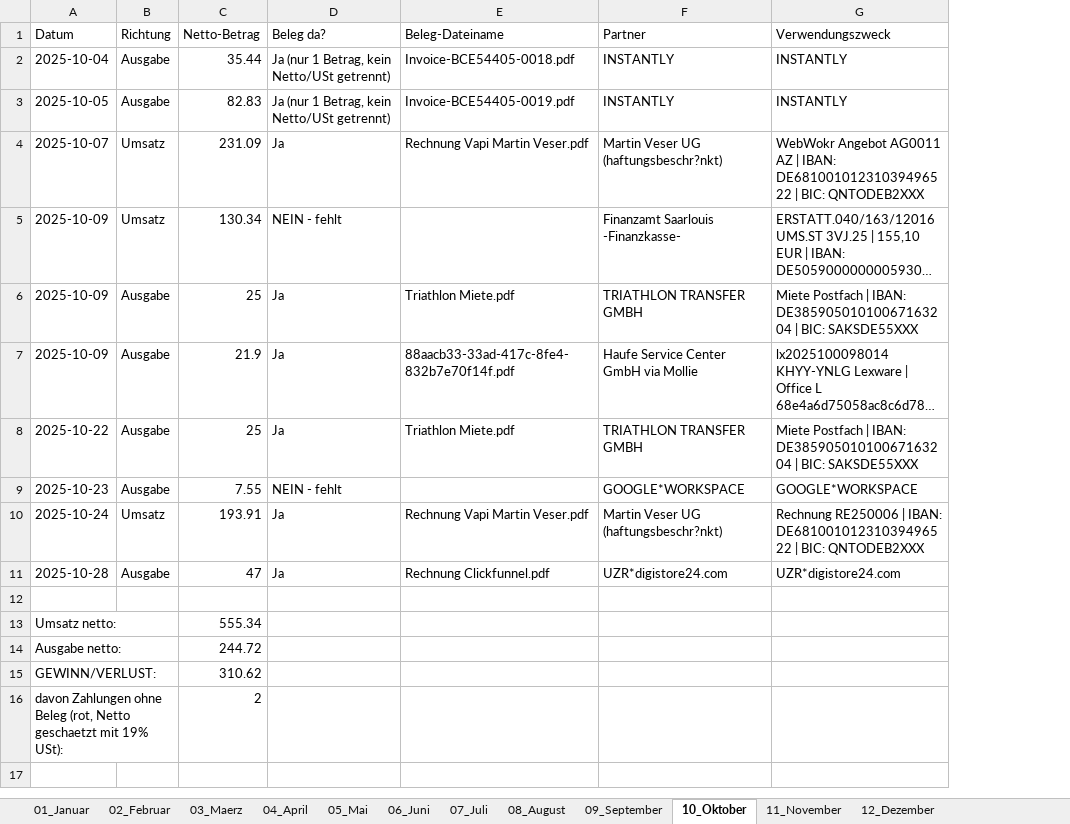
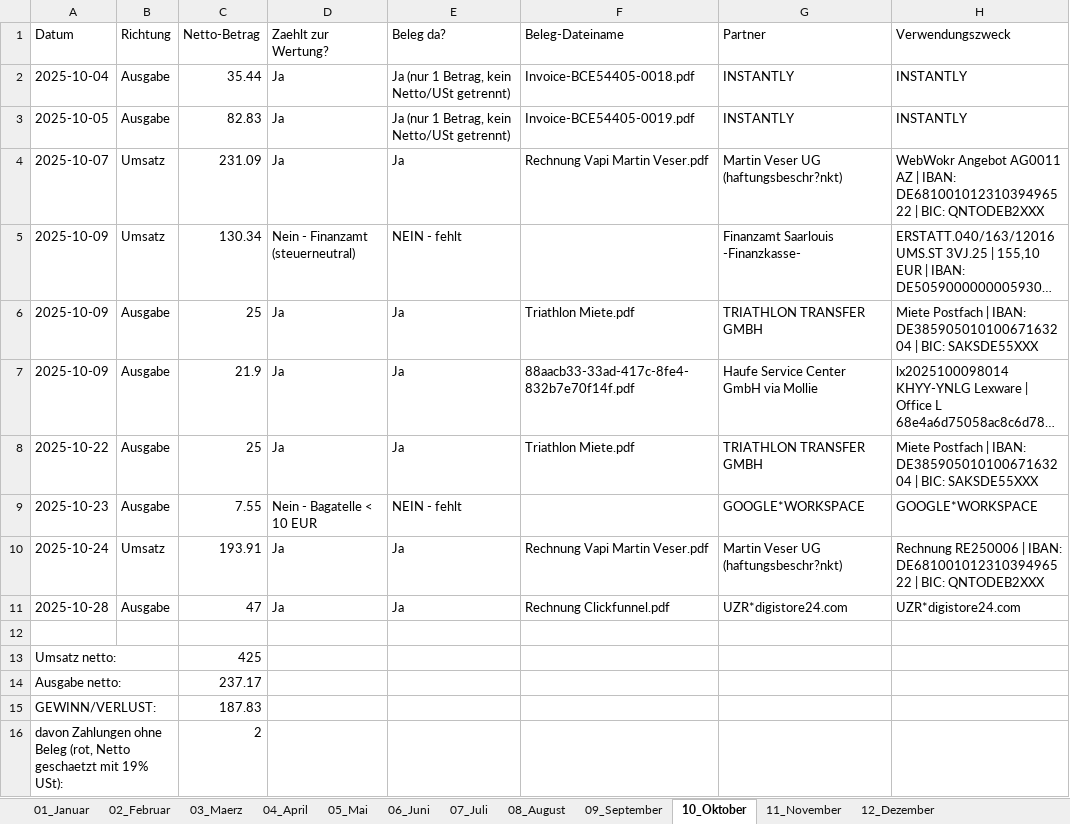
Before and after one commit to sebastianspuhler-collab/Brain, an Excel workbook: Finanzen/Belegauswertung_2025/out/ergebnis_2025_monatlich_netto.xlsx, sheet 10_Oktober, drawn as a sheet; long unchanged cells end in …; values as stored, in another font and other column widths than the file's, no cell formats; the diff names each change by its address in the sheet, - before the commit and + after, or states it on an @@ line.

```diff
--- a/Finanzen/Belegauswertung_2025/out/ergebnis_2025_monatlich_netto.xlsx (sheet 10_Oktober)
+++ b/Finanzen/Belegauswertung_2025/out/ergebnis_2025_monatlich_netto.xlsx (sheet 10_Oktober)
+column D (Zaehlt zur Wertung?), rows 2-11: Ja | Ja | Ja | Nein - Finanzamt (steuerneutral) | Ja | Ja | Ja | Nein - Bagatelle < 10 EUR | Ja | Ja
-C13 (Netto-Betrag): 555.34
+C13 (Netto-Betrag): 425
-C14 (Netto-Betrag): 244.72
+C14 (Netto-Betrag): 237.17
-C15 (Netto-Betrag): 310.62
+C15 (Netto-Betrag): 187.83
```
Also changed, not shown: sheet 05_Mai, sheet 01_Januar, sheet 07_Juli, sheet 08_August, sheet 12_Dezember, sheet 09_September, 5 more sheets, cell formats, Finanzen/Belegauswertung_2024/out/ergebnis_2024.xlsx, Finanzen/Belegauswertung_2024/out/ergebnis_2024_monatlich_netto.xlsx, 4 other files.
